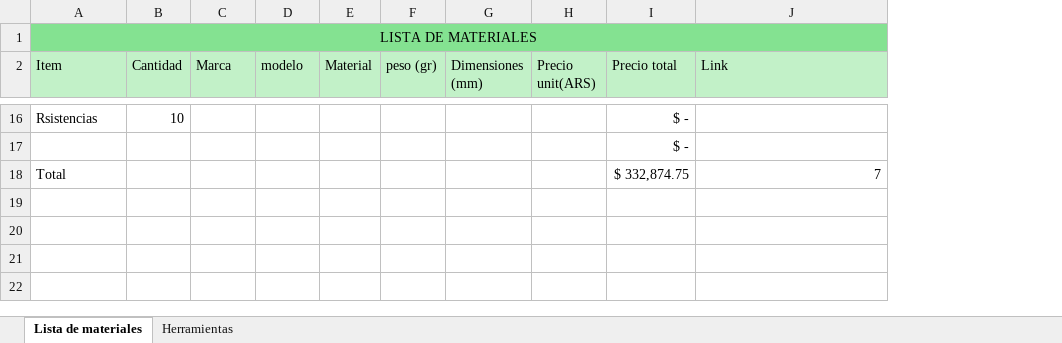
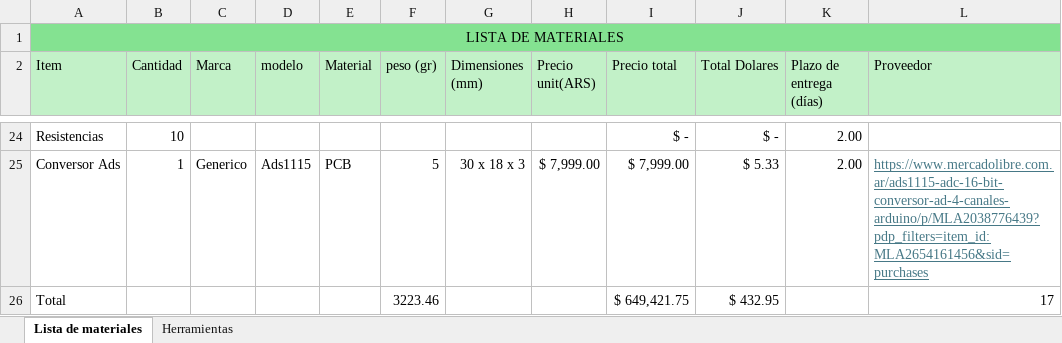
Before and after one commit to ThomasG-29/2026_2C_PF_GenesysRoboticHand_Galindrez-Grassi, an Excel workbook: Documentación/Lista de materiales.xlsx, sheet Lista de materiales, drawn as a sheet; only a part is shown, gaps mark what is left out; values as stored, in another font and other column widths than the file's, no borders; table styles not drawn; removed rows and columns are numbered as before the commit, all else as after; the diff covers the shown part only; the diff names each change by its address in the sheet, - before the commit and + after, or states it on an @@ line.

```diff
--- a/Documentación/Lista de materiales.xlsx (sheet Lista de materiales)
+++ b/Documentación/Lista de materiales.xlsx (sheet Lista de materiales)
+column J (Total Dolares), row 24: $ -; row 26: $ 432.95
+column K (Plazo de entrega (días)), row 24: 2.00
-L2: Link
+L2: Proveedor
-A24 (Item): Rsistencias
+A24 (Item): Resistencias
-row 17:  |  |  |  |  |  |  |  | $ -
+row 25: Conversor Ads | 1 | Generico | Ads1115 | PCB | 5 | 30 x 18 x 3 | $ 7,999.00 | $ 7,999.00 | $ 5.33 | 2.00 | https://www.mercadolibre.com.ar/ads1115-adc-16-bit-conversor-ad-4-canales-arduino/p/MLA2038776439?pdp_filters=item_id:MLA2654161456&sid=purchases
-F26 (peso (gr)): (empty)
+F26 (peso (gr)): 3223.46
-I26 (Precio total): $ 332,874.75
+I26 (Precio total): $ 649,421.75
-L26 (Proveedor): 7
+L26 (Proveedor): 17
```
Also changed, not shown: 11 added rows, 3 removed rows and 16 edited cells elsewhere in this sheet, 28 other files.
